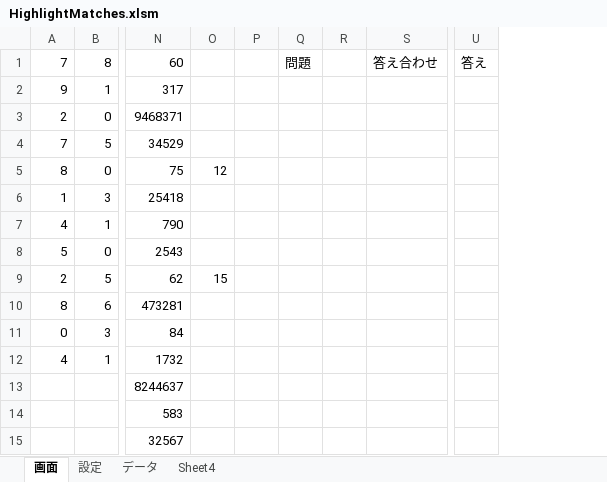
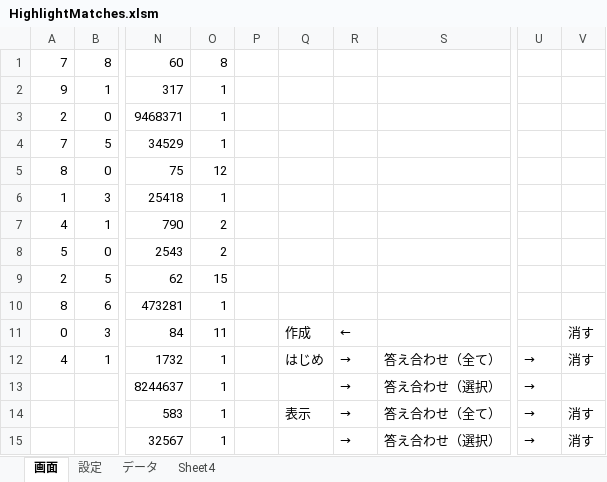
Before and after one commit to macoton/HighlightMatches, an Excel workbook: HighlightMatches.xlsm, sheet 画面, drawn as a sheet; only a part is shown, gaps mark what is left out; values as stored, in another font and other column widths than the file's, no cell formats; charts and pictures not drawn; removed rows and columns are numbered as before the commit, all else as after; the diff names each change by its address in the sheet, - before the commit and + after, or states it on an @@ line.

```diff
--- a/HighlightMatches.xlsm (sheet 画面)
+++ b/HighlightMatches.xlsm (sheet 画面)
-column Q, row 1: 問題
-column R, empty
-column S, row 1: 答え合わせ
+column Q, rows 11-14: 作成 | はじめ |  | 表示
+column R, rows 11-15: ← | → | → | → | →
+column S, rows 12-15: 答え合わせ（全て） | 答え合わせ（選択） | 答え合わせ（全て） | 答え合わせ（選択）
-column U, row 1: 答え
+column U, rows 12-15: all →
+column V, rows 11-15: 消す | 消す |  | 消す | 消す
-O1: (empty)
+O1: 8
-O2:O4: (empty)
+O2:O4: 1
-O6: (empty)
+O6: 1
-O7:O8: (empty)
+O7:O8: 2
-O10: (empty)
+O10: 1
-O11: (empty)
+O11: 11
-O12:O15: (empty)
+O12:O15: 1
```
Also changed, not shown: sheet データ, cell formats, charts or pictures.
